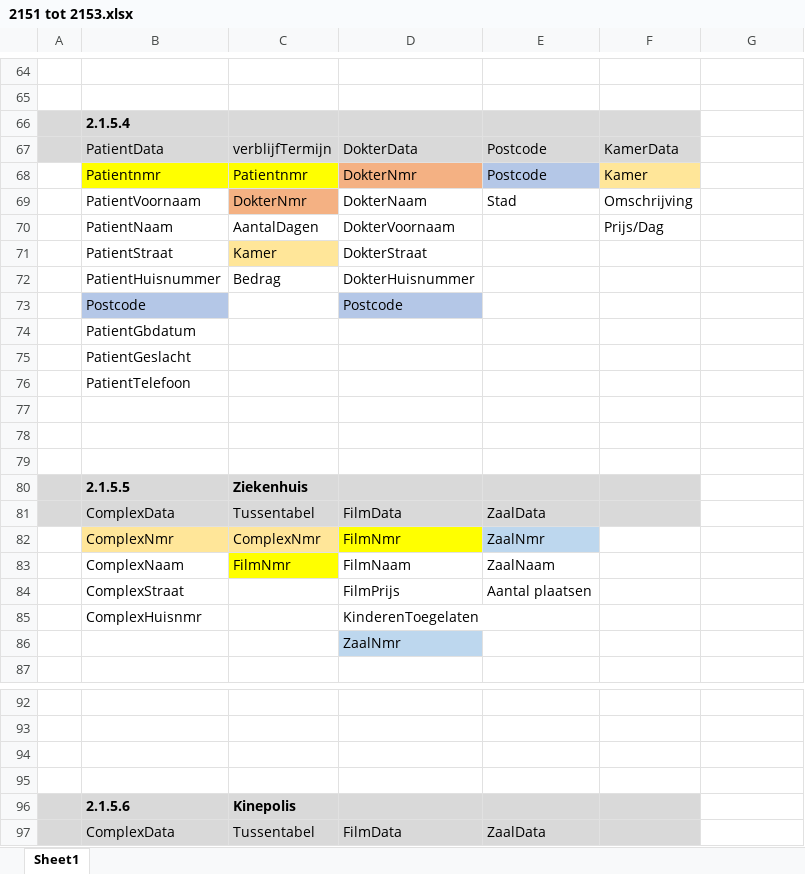
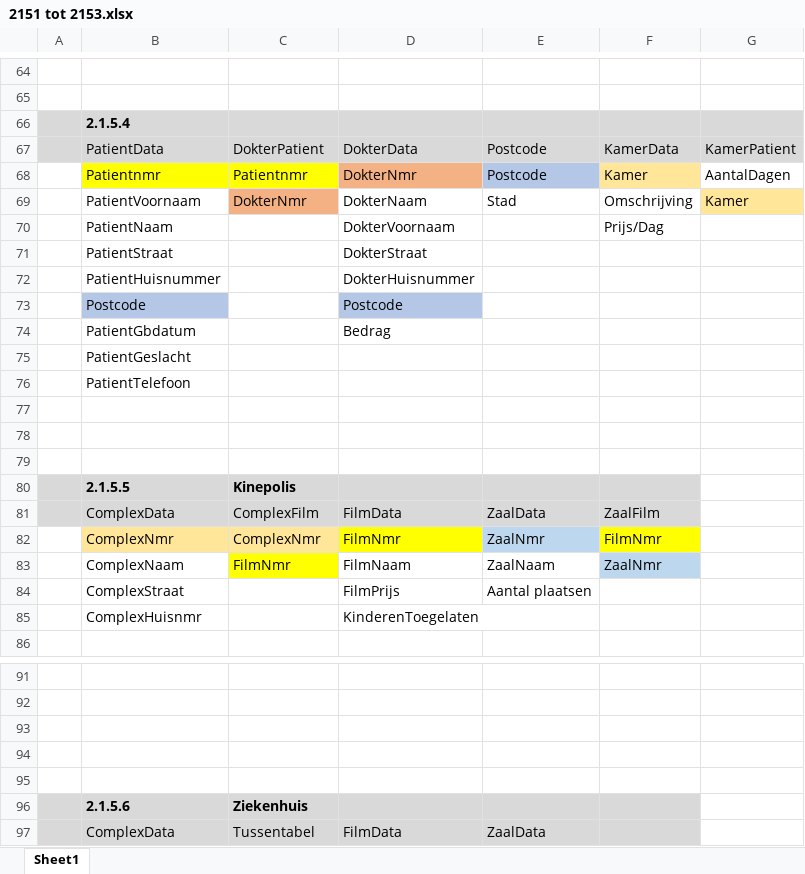
Before and after one commit to jasperorens/Data, an Excel workbook: Analysis & SQL/Oefeningen/2151 tot 2153.xlsx, sheet Sheet1, drawn as a sheet; only a part is shown, gaps mark what is left out; values as stored, in another font and other column widths than the file's, no borders; removed rows and columns are numbered as before the commit, all else as after; the diff names each change by its address in the sheet, - before the commit and + after, or states it on an @@ line.

Commit message:
updated oefeningen

```diff
--- a/Analysis & SQL/Oefeningen/2151 tot 2153.xlsx (sheet Sheet1)
+++ b/Analysis & SQL/Oefeningen/2151 tot 2153.xlsx (sheet Sheet1)
-G66:G67 fill: none
+G66:G67 fill: #D9D9D9
-C67: verblijfTermijn
+C67: DokterPatient
-G67: (empty)
+G67: KamerPatient
-G68: (empty)
+G68: AantalDagen
-G69: (empty)
+G69: Kamer
-G69 fill: none
+G69 fill: #FFE699
-C70: AantalDagen
+C70: (empty)
-C71: Kamer
+C71: (empty)
-C71 fill: #FFE699
+C71 fill: none
-C72: Bedrag
+C72: (empty)
-D74: (empty)
+D74: Bedrag
-C80: Ziekenhuis
+C80: Kinepolis
-C81: Tussentabel
+C81: ComplexFilm
-F81: (empty)
+F81: ZaalFilm
-F82: (empty)
+F82: FilmNmr
-F82 fill: none
+F82 fill: #FFFF00
-F83: (empty)
+F83: ZaalNmr
-F83 fill: none
+F83 fill: #BDD7EE
-row 86:  |  |  | ZaalNmr
+row 95: (empty)
-C96: Kinepolis
+C96: Ziekenhuis
```
